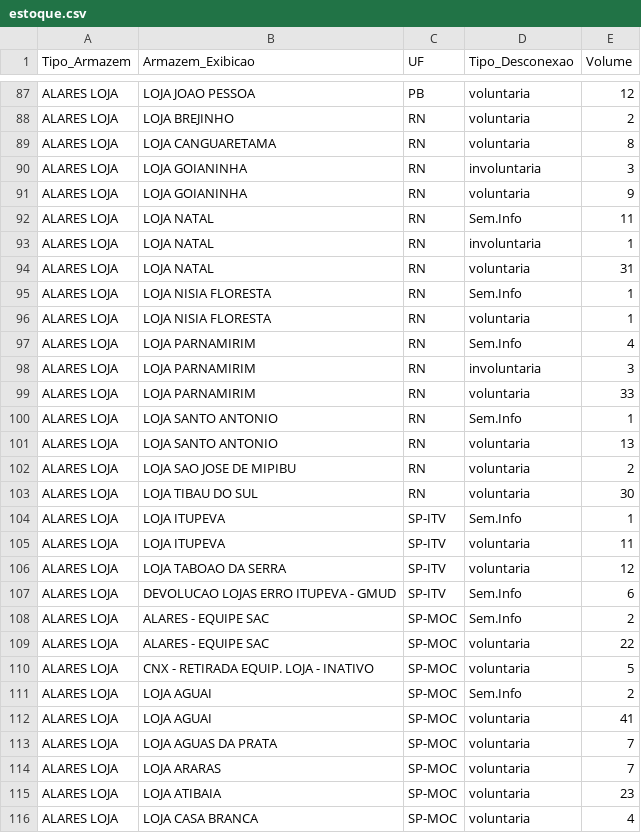
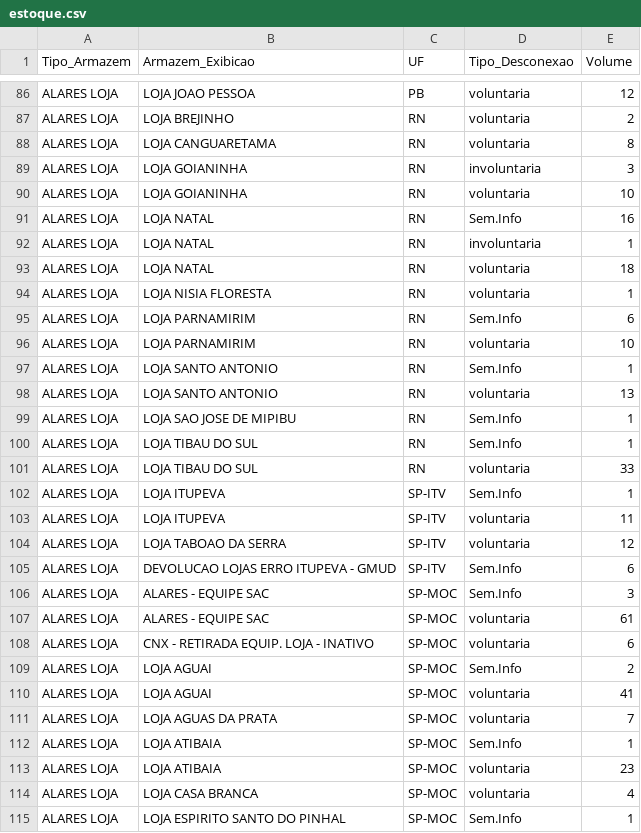
Before and after one commit to igorsilva0584-png/Operacional_LogRev, a CSV file: data/estoque.csv, drawn as a sheet; only a part is shown, gaps mark what is left out; the shorter side is filled out with more unchanged rows; the diff covers the shown part only.

```diff
--- a/data/estoque.csv
+++ b/data/estoque.csv
@@ -90,15 +89,14 @@ ALARES LOJA; LOJA CANGUARETAMA;RN;voluntaria;8
 ALARES LOJA; LOJA GOIANINHA;RN;involuntaria;3
-ALARES LOJA; LOJA GOIANINHA;RN;voluntaria;9
-ALARES LOJA; LOJA NATAL;RN;Sem.Info;11
+ALARES LOJA; LOJA GOIANINHA;RN;voluntaria;10
+ALARES LOJA; LOJA NATAL;RN;Sem.Info;16
 ALARES LOJA; LOJA NATAL;RN;involuntaria;1
-ALARES LOJA; LOJA NATAL;RN;voluntaria;31
-ALARES LOJA; LOJA NISIA FLORESTA;RN;Sem.Info;1
+ALARES LOJA; LOJA NATAL;RN;voluntaria;18
 ALARES LOJA; LOJA NISIA FLORESTA;RN;voluntaria;1
-ALARES LOJA; LOJA PARNAMIRIM;RN;Sem.Info;4
-ALARES LOJA; LOJA PARNAMIRIM;RN;involuntaria;3
-ALARES LOJA; LOJA PARNAMIRIM;RN;voluntaria;33
+ALARES LOJA; LOJA PARNAMIRIM;RN;Sem.Info;6
+ALARES LOJA; LOJA PARNAMIRIM;RN;voluntaria;10
 ALARES LOJA; LOJA SANTO ANTONIO;RN;Sem.Info;1
 ALARES LOJA; LOJA SANTO ANTONIO;RN;voluntaria;13
-ALARES LOJA; LOJA SAO JOSE DE MIPIBU;RN;voluntaria;2
-ALARES LOJA; LOJA TIBAU DO SUL;RN;voluntaria;30
+ALARES LOJA; LOJA SAO JOSE DE MIPIBU;RN;Sem.Info;1
+ALARES LOJA; LOJA TIBAU DO SUL;RN;Sem.Info;1
+ALARES LOJA; LOJA TIBAU DO SUL;RN;voluntaria;33
 ALARES LOJA; LOJA ITUPEVA;SP-ITV;Sem.Info;1
@@ -107,5 +105,5 @@ ALARES LOJA; LOJA TABOAO DA SERRA;SP-ITV;voluntaria;12
 ALARES LOJA;DEVOLUCAO LOJAS ERRO ITUPEVA - GMUD;SP-ITV;Sem.Info;6
-ALARES LOJA;ALARES - EQUIPE SAC;SP-MOC;Sem.Info;2
-ALARES LOJA;ALARES - EQUIPE SAC;SP-MOC;voluntaria;22
-ALARES LOJA;CNX - RETIRADA EQUIP. LOJA - INATIVO;SP-MOC;voluntaria;5
+ALARES LOJA;ALARES - EQUIPE SAC;SP-MOC;Sem.Info;3
+ALARES LOJA;ALARES - EQUIPE SAC;SP-MOC;voluntaria;61
+ALARES LOJA;CNX - RETIRADA EQUIP. LOJA - INATIVO;SP-MOC;voluntaria;6
 ALARES LOJA; LOJA AGUAI;SP-MOC;Sem.Info;2
@@ -113,3 +111,3 @@ ALARES LOJA; LOJA AGUAI;SP-MOC;voluntaria;41
 ALARES LOJA; LOJA AGUAS DA PRATA;SP-MOC;voluntaria;7
-ALARES LOJA; LOJA ARARAS;SP-MOC;voluntaria;7
+ALARES LOJA; LOJA ATIBAIA;SP-MOC;Sem.Info;1
 ALARES LOJA; LOJA ATIBAIA;SP-MOC;voluntaria;23
```
Also changed, not shown: 10 added rows, 5 removed rows and 55 edited cells elsewhere in this file, data/internalizados.csv, data/metas_terceiras.csv, 1 other file.
